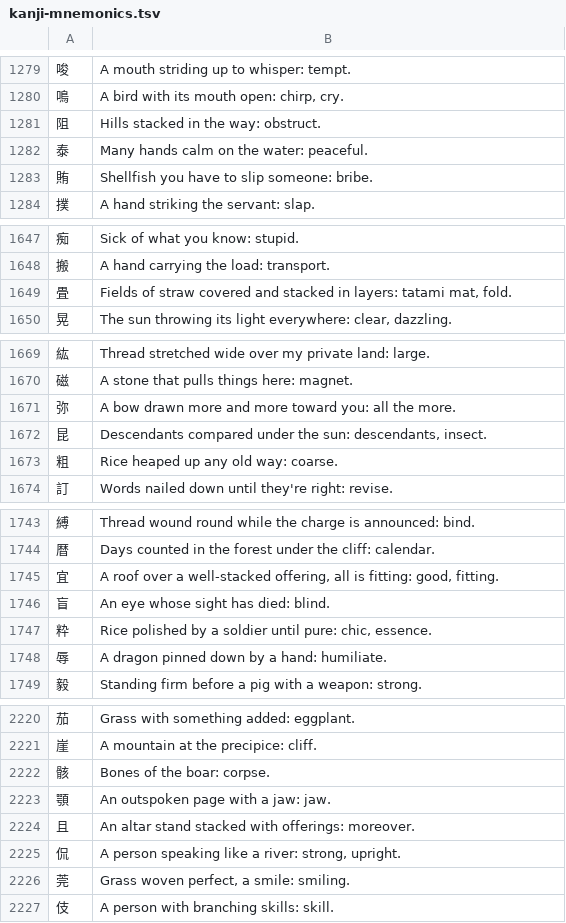
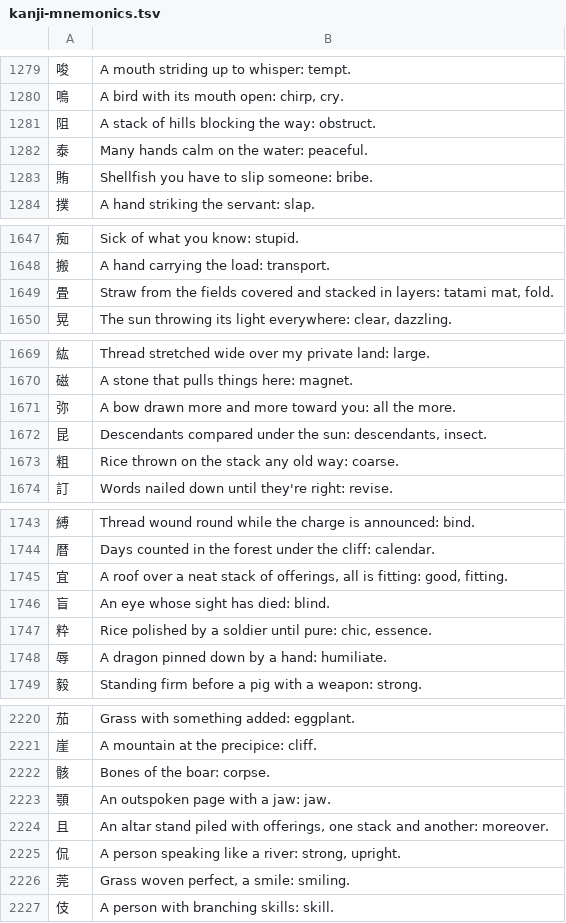
Before and after one commit to F4r3n/Yomeru, a TSV file: data/kanji-mnemonics.tsv, drawn as a sheet; only a part is shown, gaps mark what is left out; the diff covers the shown part only.

Commit message:
fix(kanji): 且 is a stack (altar stand), rewrite its family's phrases

```diff
--- a/data/kanji-mnemonics.tsv
+++ b/data/kanji-mnemonics.tsv
@@ -1280,3 +1280,3 @@
 鳴	A bird with its mouth open: chirp, cry.
-阻	Hills stacked in the way: obstruct.
+阻	A stack of hills blocking the way: obstruct.
 泰	Many hands calm on the water: peaceful.
@@ -1648,3 +1648,3 @@
 搬	A hand carrying the load: transport.
-畳	Fields of straw covered and stacked in layers: tatami mat, fold.
+畳	Straw from the fields covered and stacked in layers: tatami mat, fold.
 晃	The sun throwing its light everywhere: clear, dazzling.
@@ -1672,3 +1672,3 @@
 昆	Descendants compared under the sun: descendants, insect.
-粗	Rice heaped up any old way: coarse.
+粗	Rice thrown on the stack any old way: coarse.
 訂	Words nailed down until they're right: revise.
@@ -1744,3 +1744,3 @@
 暦	Days counted in the forest under the cliff: calendar.
-宜	A roof over a well-stacked offering, all is fitting: good, fitting.
+宜	A roof over a neat stack of offerings, all is fitting: good, fitting.
 盲	An eye whose sight has died: blind.
@@ -2223,3 +2223,3 @@
 顎	An outspoken page with a jaw: jaw.
-且	An altar stand stacked with offerings: moreover.
+且	An altar stand piled with offerings, one stack and another: moreover.
 侃	A person speaking like a river: strong, upright.
```
Also changed, not shown: 5 edited cells elsewhere in this file, data/part-names.tsv, 1 other file.
